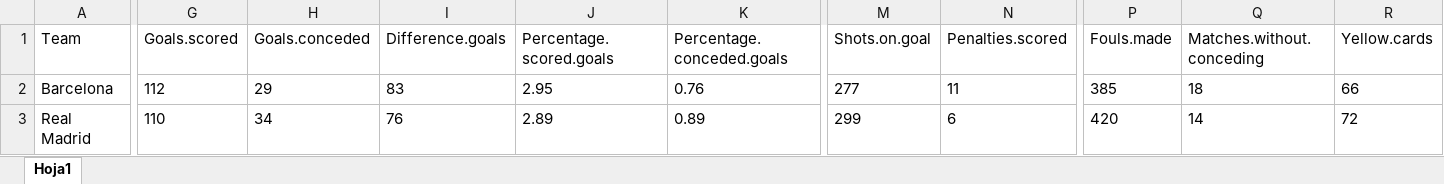
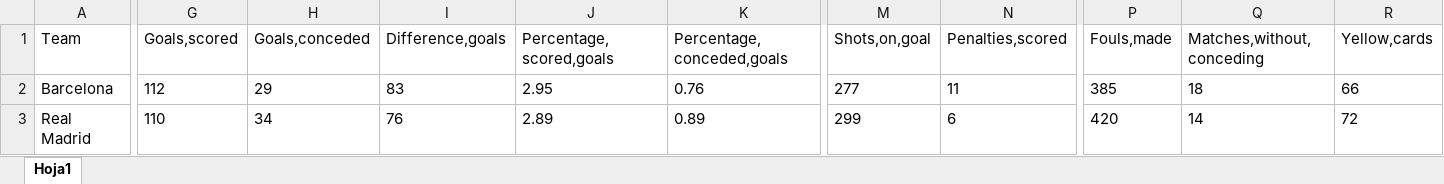
Before and after one commit to anhnguyendepocen/SSS2-UC3M, an Excel workbook: datasets/la-liga-2015-2016.xlsx, sheet Hoja1, drawn as a sheet; only a part is shown, gaps mark what is left out; values as stored, in another font and other column widths than the file's, no borders; the diff covers the shown part only; the diff names each change by its address in the sheet, - before the commit and + after, or states it on an @@ line.

```diff
--- a/datasets/la-liga-2015-2016.xlsx (sheet Hoja1)
+++ b/datasets/la-liga-2015-2016.xlsx (sheet Hoja1)
-G1: Goals.scored
+G1: Goals,scored
-H1: Goals.conceded
+H1: Goals,conceded
-I1: Difference.goals
+I1: Difference,goals
-J1: Percentage.scored.goals
+J1: Percentage,scored,goals
-K1: Percentage.conceded.goals
+K1: Percentage,conceded,goals
-M1: Shots.on.goal
+M1: Shots,on,goal
-N1: Penalties.scored
+N1: Penalties,scored
-P1: Fouls.made
+P1: Fouls,made
-Q1: Matches.without.conceding
+Q1: Matches,without,conceding
-R1: Yellow.cards
+R1: Yellow,cards
```
Also changed, not shown: 1 edited cell elsewhere in this sheet, datasets/boston.xlsx.
